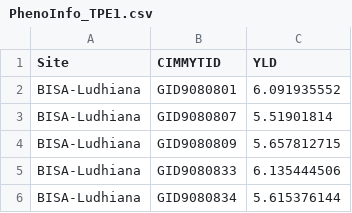
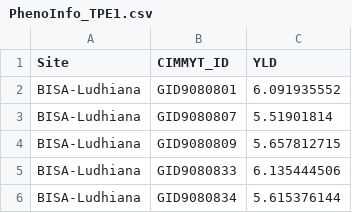
Before and after one commit to guillermogarci4/MultiEnv-Wheat-Genomic-Prediction, a CSV file: PhenoInfo_TPE1.csv, drawn as a sheet; only a part is shown.

Commit message:
Update PhenoInfo_TPE1.csv

```diff
--- a/PhenoInfo_TPE1.csv
+++ b/PhenoInfo_TPE1.csv
@@ -1,2 +1,2 @@
-Site,CIMMYTID,YLD
+Site,CIMMYT_ID,YLD
 BISA-Ludhiana,GID9080801,6.091935552
```
